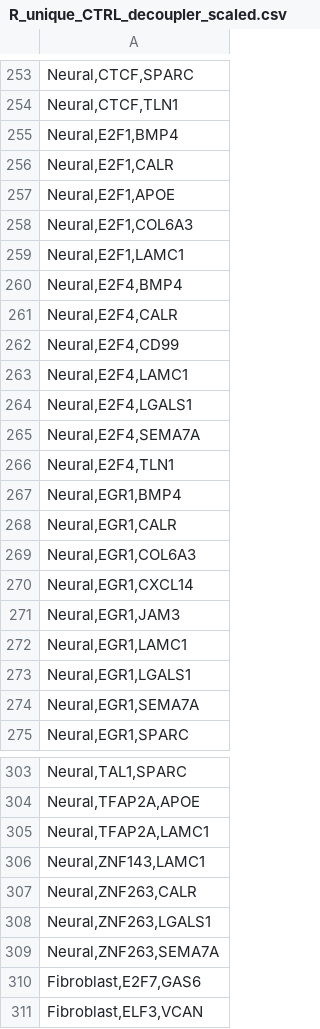
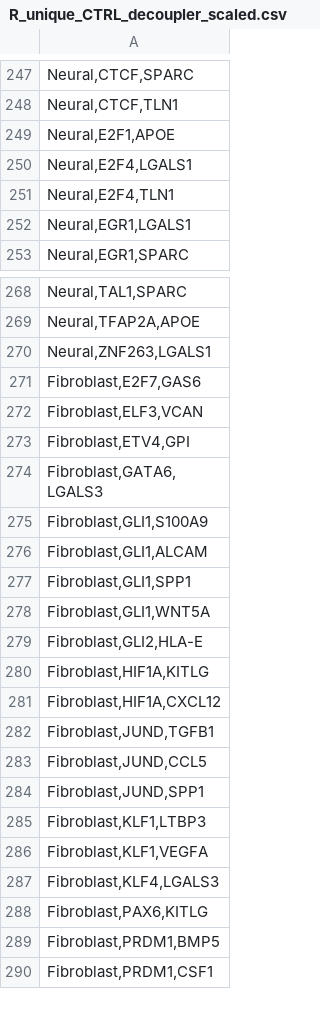
Before and after one commit to rissahe/LR2TF_HiWi, a CSV file: Venn_Diagrams_and_csvs/R_unique_CTRL_decoupler_scaled.csv, drawn as a sheet; only a part is shown, gaps mark what is left out; the shorter side is filled out with more unchanged rows; the diff covers the shown part only.

```diff
--- a/Venn_Diagrams_and_csvs/R_unique_CTRL_decoupler_scaled.csv
+++ b/Venn_Diagrams_and_csvs/R_unique_CTRL_decoupler_scaled.csv
@@ -254,22 +248,6 @@
 "Neural,CTCF,TLN1"
-"Neural,E2F1,BMP4"
-"Neural,E2F1,CALR"
 "Neural,E2F1,APOE"
-"Neural,E2F1,COL6A3"
-"Neural,E2F1,LAMC1"
-"Neural,E2F4,BMP4"
-"Neural,E2F4,CALR"
-"Neural,E2F4,CD99"
-"Neural,E2F4,LAMC1"
 "Neural,E2F4,LGALS1"
-"Neural,E2F4,SEMA7A"
 "Neural,E2F4,TLN1"
-"Neural,EGR1,BMP4"
-"Neural,EGR1,CALR"
-"Neural,EGR1,COL6A3"
-"Neural,EGR1,CXCL14"
-"Neural,EGR1,JAM3"
-"Neural,EGR1,LAMC1"
 "Neural,EGR1,LGALS1"
-"Neural,EGR1,SEMA7A"
 "Neural,EGR1,SPARC"
@@ -304,7 +269,3 @@
 "Neural,TFAP2A,APOE"
-"Neural,TFAP2A,LAMC1"
-"Neural,ZNF143,LAMC1"
-"Neural,ZNF263,CALR"
 "Neural,ZNF263,LGALS1"
-"Neural,ZNF263,SEMA7A"
 "Fibroblast,E2F7,GAS6"
```
Also changed, not shown: 19 removed rows elsewhere in this file, Venn_Diagrams_and_csvs/Py_unique_CTRL_decoupler_scaled.csv, 6 other files.
